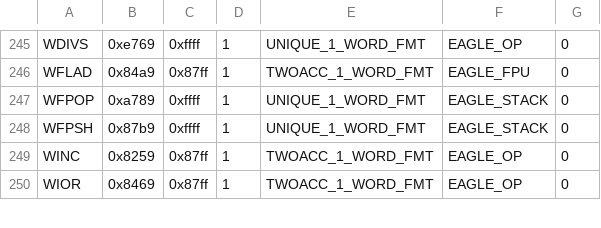
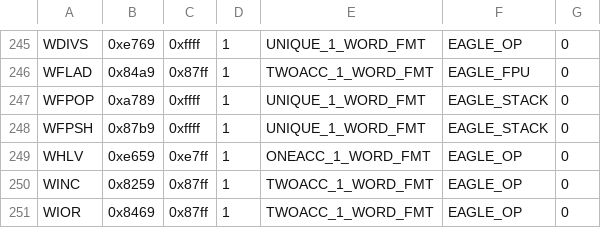
Before and after one commit to SMerrony/dgemug, a CSV file: cmd/dginstr/dginstrs.csv, drawn as a sheet; only a part is shown, gaps mark what is left out; the diff names each change by its address in the sheet, - before the commit and + after, or states it on an @@ line.

Commit message:
Implement WHLV, eliminate oneAcc1WordT from instruction decode

```diff
--- a/cmd/dginstr/dginstrs.csv
+++ b/cmd/dginstr/dginstrs.csv
+row 249: WHLV | 0xe659 | 0xe7ff | 1 | ONEACC_1_WORD_FMT | EAGLE_OP | 0
```
Also changed, not shown: 7 other files.
